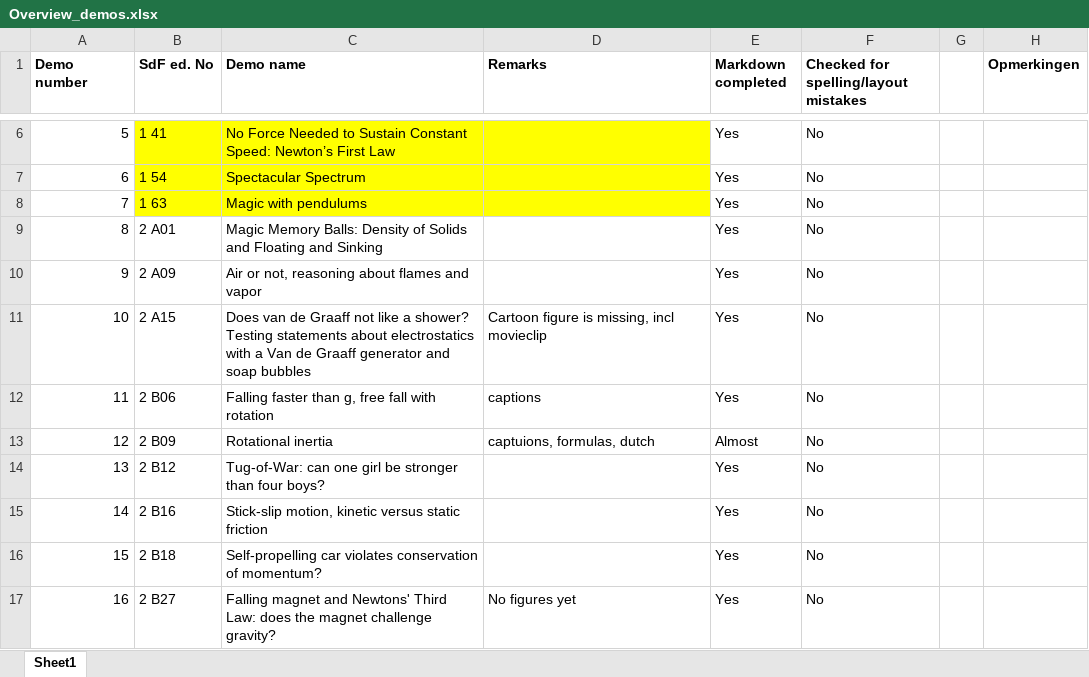
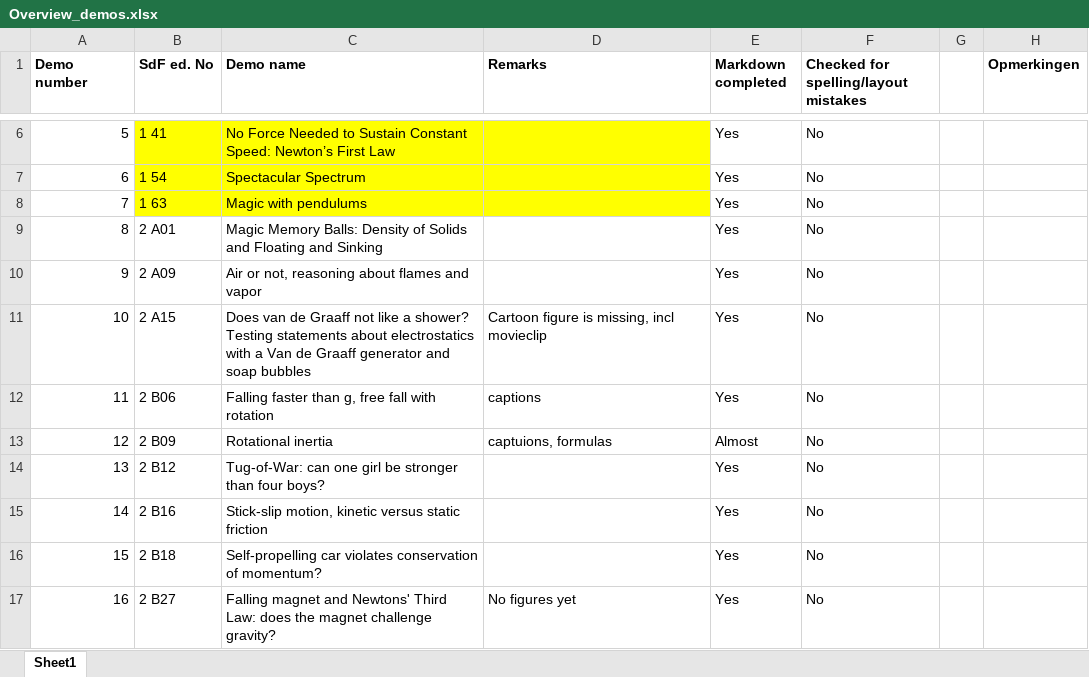
Before and after one commit to TeachBooks/Showing-Physics, an Excel workbook: demos/Overview_demos.xlsx, sheet Sheet1, drawn as a sheet; only a part is shown, gaps mark what is left out; values as stored, in another font and other column widths than the file's, no borders; the diff names each change by its address in the sheet, - before the commit and + after, or states it on an @@ line.

```diff
--- a/demos/Overview_demos.xlsx (sheet Sheet1)
+++ b/demos/Overview_demos.xlsx (sheet Sheet1)
-D13 (Remarks): captuions, formulas, dutch
+D13 (Remarks): captuions, formulas
```
Also changed, not shown: 42 other files.
